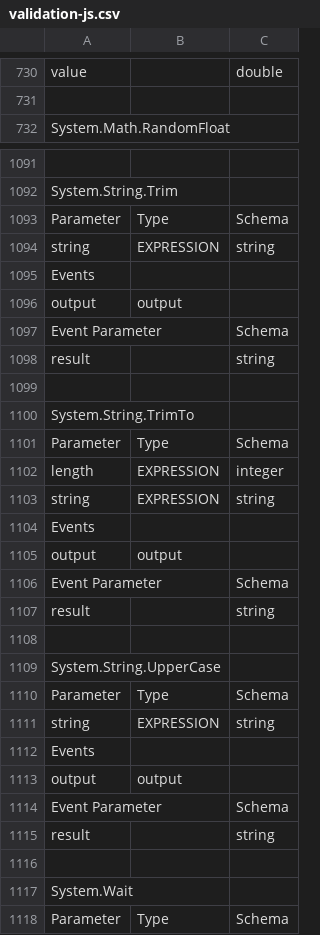
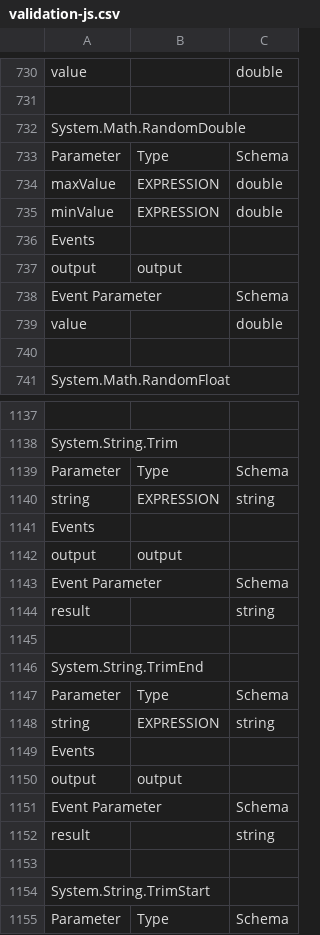
Before and after one commit to modlix-india/nocode-kirun, a CSV file: kirun-js/generator/validation-js.csv, drawn as a sheet; only a part is shown, gaps mark what is left out; the shorter side is filled out with more unchanged rows; the diff covers the shown part only; the diff names each change by its address in the sheet, - before the commit and + after, or states it on an @@ line.

```diff
--- a/kirun-js/generator/validation-js.csv
+++ b/kirun-js/generator/validation-js.csv
+row 732: System.Math.RandomDouble
+row 733: Parameter | Type | Schema
+row 734: maxValue | EXPRESSION | double
+row 735: minValue | EXPRESSION | double
+row 736: Events
+row 737: output | output
+row 738: Event Parameter |  | Schema
+row 739: value |  | double
+row 740: (empty)
+row 1139: Parameter | Type | Schema
+row 1140: string | EXPRESSION | string
+row 1141: Events
+row 1142: output | output
+row 1143: Event Parameter |  | Schema
+row 1144: result |  | string
+row 1145: (empty)
+row 1146: System.String.TrimEnd
+row 1147: Parameter | Type | Schema
+row 1148: string | EXPRESSION | string
+row 1149: Events
+row 1150: output | output
+row 1151: Event Parameter |  | Schema
+row 1152: result |  | string
+row 1153: (empty)
+row 1154: System.String.TrimStart
```
Also changed, not shown: 37 added rows and 1 moved row elsewhere in this file, kirun-java/generator/validation-java.csv, 29 other files.
